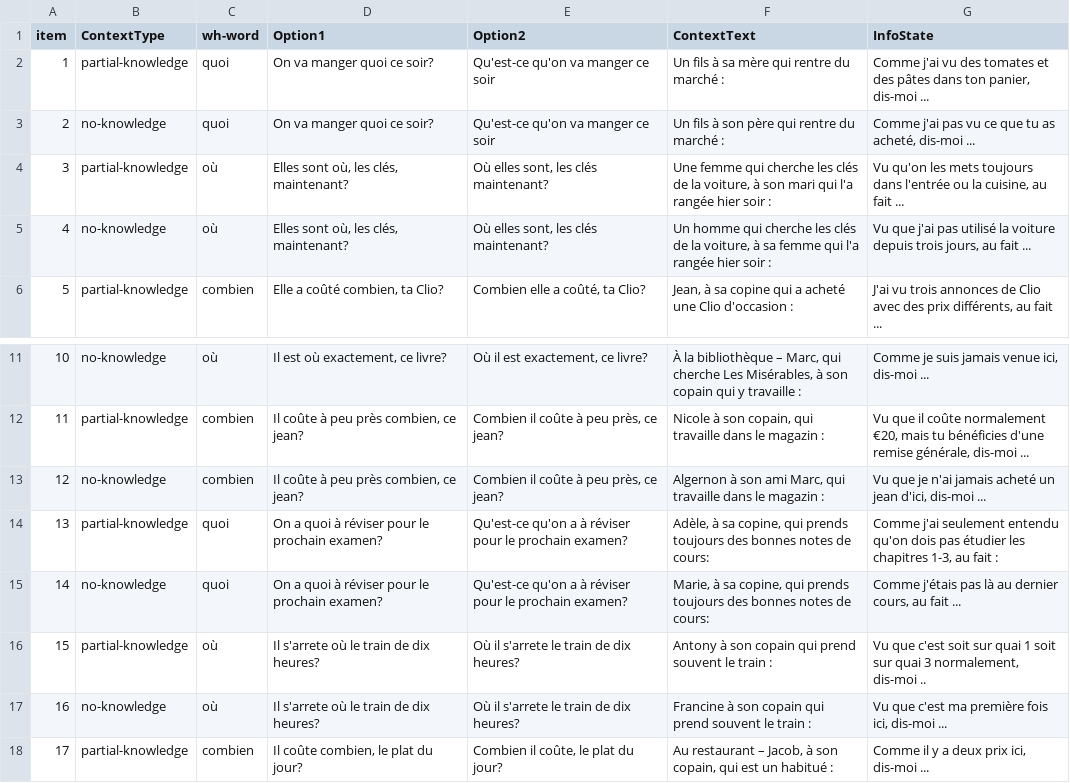
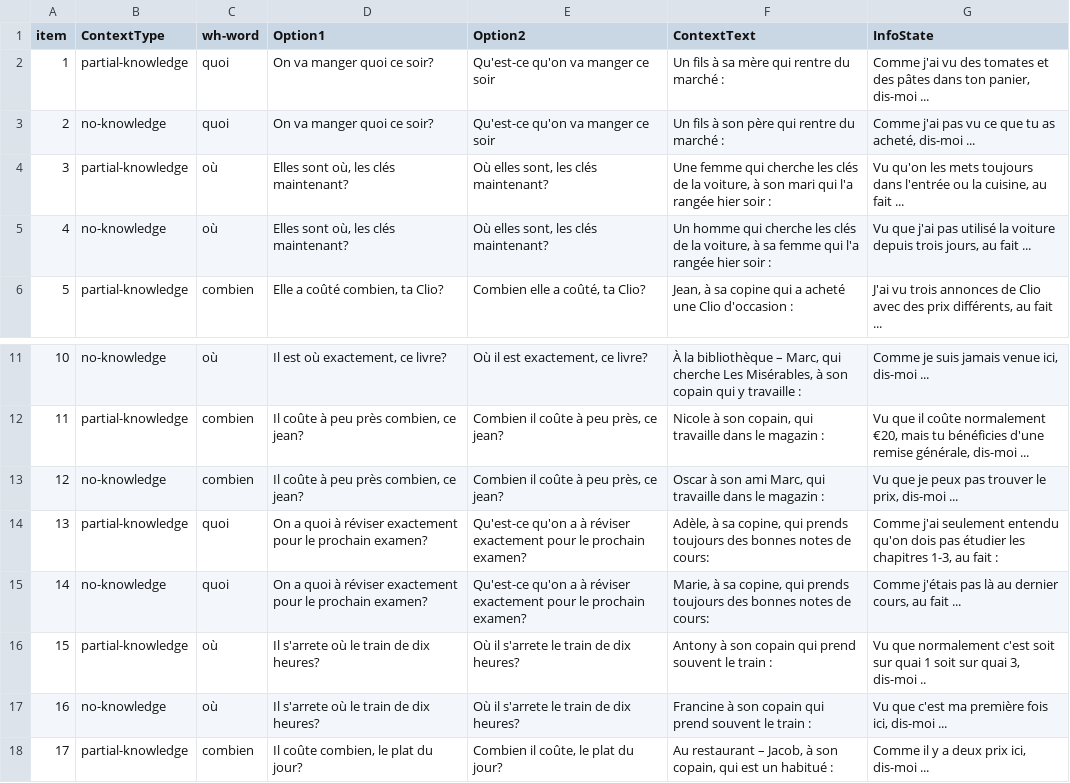
Before and after one commit to i-loder-matthew/wh-3-knowledge, a CSV file: chunk_includes/fulldesign.csv, drawn as a sheet; only a part is shown, gaps mark what is left out.

```diff
--- a/chunk_includes/fulldesign.csv
+++ b/chunk_includes/fulldesign.csv
@@ -3,4 +3,4 @@
 2,no-knowledge,quoi,On va manger quoi ce soir?,Qu'est-ce qu'on va manger ce soir,Un fils à son père qui rentre du marché :,"Comme j'ai pas vu ce que tu as acheté, dis-moi ..."
-3,partial-knowledge,où,"Elles sont où, les clés, maintenant?","Où elles sont, les clés maintenant?","Une femme qui cherche les clés de la voiture, à son mari qui l'a rangée hier soir :","Vu qu'on les mets toujours dans l'entrée ou la cuisine, au fait ..."
-4,no-knowledge,où,"Elles sont où, les clés, maintenant?","Où elles sont, les clés maintenant?","Un homme qui cherche les clés de la voiture, à sa femme qui l'a rangée hier soir :","Vu que j'ai pas utilisé la voiture depuis trois jours, au fait ..."
+3,partial-knowledge,où,"Elles sont où, les clés maintenant?","Où elles sont, les clés maintenant?","Une femme qui cherche les clés de la voiture, à son mari qui l'a rangée hier soir :","Vu qu'on les mets toujours dans l'entrée ou la cuisine, au fait ..."
+4,no-knowledge,où,"Elles sont où, les clés maintenant?","Où elles sont, les clés maintenant?","Un homme qui cherche les clés de la voiture, à sa femme qui l'a rangée hier soir :","Vu que j'ai pas utilisé la voiture depuis trois jours, au fait ..."
 5,partial-knowledge,combien,"Elle a coûté combien, ta Clio?","Combien elle a coûté, ta Clio?","Jean, à sa copine qui a acheté une Clio d'occasion :","J'ai vu trois annonces de Clio avec des prix différents, au fait ..."
@@ -12,6 +12,6 @@
 11,partial-knowledge,combien,"Il coûte à peu près combien, ce jean?","Combien il coûte à peu près, ce jean?","Nicole à son copain, qui travaille dans le magazin :","Vu que il coûte normalement €20, mais tu bénéficies d'une remise générale, dis-moi ..."
-12,no-knowledge,combien,"Il coûte à peu près combien, ce jean?","Combien il coûte à peu près, ce jean?","Algernon à son ami Marc, qui travaille dans le magazin :","Vu que je n'ai jamais acheté un jean d'ici, dis-moi ..."
-13,partial-knowledge,quoi,On a quoi à réviser pour le prochain examen?,Qu'est-ce qu'on a à réviser pour le prochain examen?,"Adèle, à sa copine, qui prends toujours des bonnes notes de cours:","Comme j'ai seulement entendu qu'on dois pas étudier les chapitres 1-3, au fait :"
-14,no-knowledge,quoi,On a quoi à réviser pour le prochain examen?,Qu'est-ce qu'on a à réviser pour le prochain examen?,"Marie, à sa copine, qui prends toujours des bonnes notes de cours:","Comme j'étais pas là au dernier cours, au fait ..."
-15,partial-knowledge,où,Il s'arrete où le train de dix heures?,Où il s'arrete le train de dix heures?,Antony à son copain qui prend souvent le train :,"Vu que c'est soit sur quai 1 soit sur quai 3 normalement, dis-moi .."
+12,no-knowledge,combien,"Il coûte à peu près combien, ce jean?","Combien il coûte à peu près, ce jean?","Oscar à son ami Marc, qui travaille dans le magazin :","Vu que je peux pas trouver le prix, dis-moi ..."
+13,partial-knowledge,quoi,On a quoi à réviser exactement pour le prochain examen?,Qu'est-ce qu'on a à réviser exactement pour le prochain examen?,"Adèle, à sa copine, qui prends toujours des bonnes notes de cours:","Comme j'ai seulement entendu qu'on dois pas étudier les chapitres 1-3, au fait :"
+14,no-knowledge,quoi,On a quoi à réviser exactement pour le prochain examen?,Qu'est-ce qu'on a à réviser exactement pour le prochain examen?,"Marie, à sa copine, qui prends toujours des bonnes notes de cours:","Comme j'étais pas là au dernier cours, au fait ..."
+15,partial-knowledge,où,Il s'arrete où le train de dix heures?,Où il s'arrete le train de dix heures?,Antony à son copain qui prend souvent le train :,"Vu que normalement c'est soit sur quai 1 soit sur quai 3, dis-moi .."
 16,no-knowledge,où,Il s'arrete où le train de dix heures?,Où il s'arrete le train de dix heures?,Francine à son copain qui prend souvent le train :,"Vu que c'est ma première fois ici, dis-moi ..."
```
Also changed, not shown: 1 other file.
